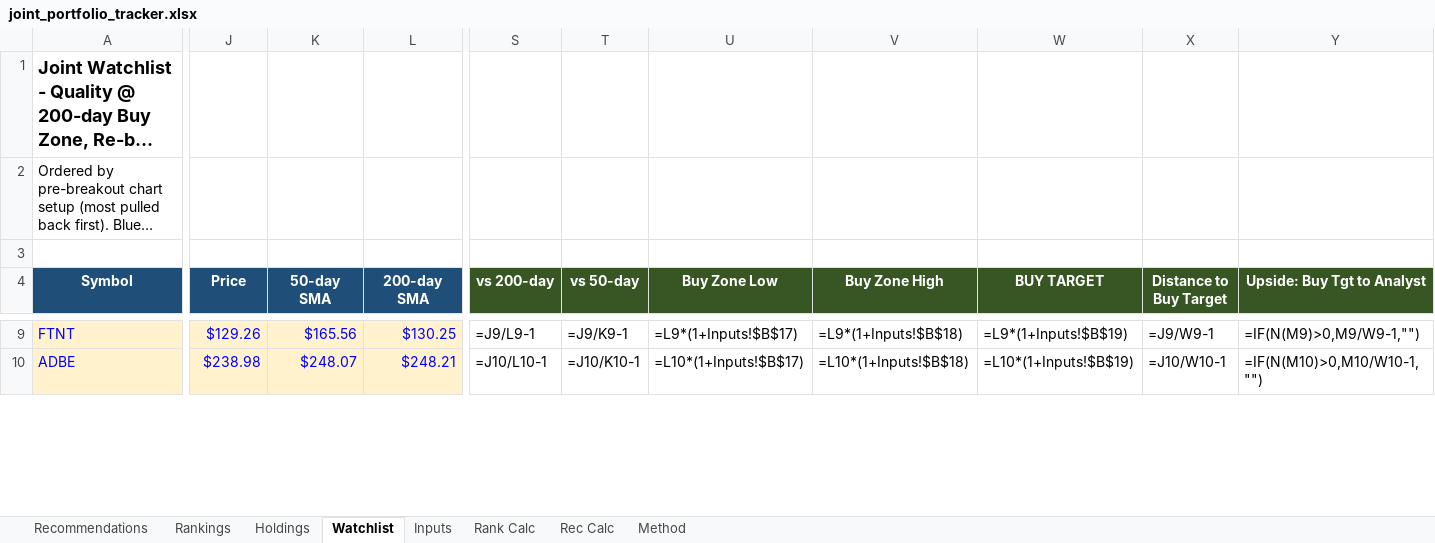
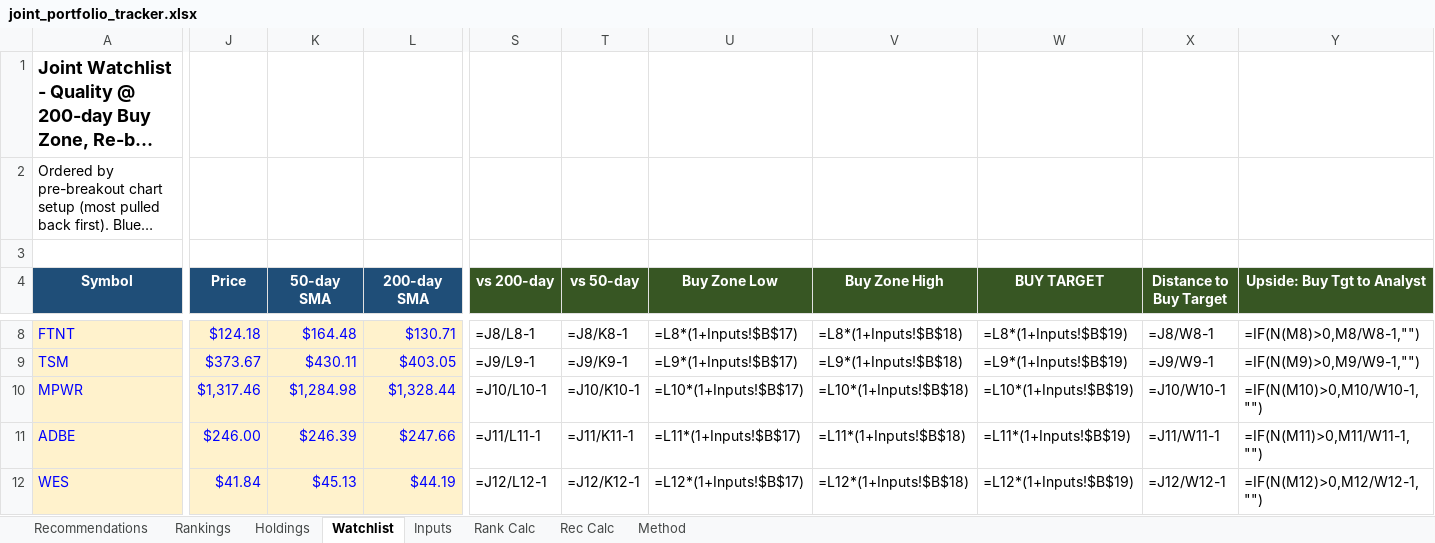
Before and after one commit to Bart-AIG/stock-autopilot, an Excel workbook: joint_portfolio_tracker.xlsx, sheet Watchlist, drawn as a sheet; only a part is shown, gaps mark what is left out; long unchanged cells end in …; values as stored, in another font and other column widths than the file's, no borders; formulas without a stored value are shown as written; conditional formats not drawn; addresses are those after the commit; rows hold the shown columns only; the diff covers the shown part only; the diff names each change by its address in the sheet, - before the commit and + after, or states it on an @@ line.

```diff
--- a/joint_portfolio_tracker.xlsx (sheet Watchlist)
+++ b/joint_portfolio_tracker.xlsx (sheet Watchlist)
-J8 (Price): $129.26
+J8 (Price): $124.18
-K8 (50-day SMA): $165.56
+K8 (50-day SMA): $164.48
-L8 (200-day SMA): $130.25
+L8 (200-day SMA): $130.71
-S8 (vs 200-day): =J9/L9-1
+S8 (vs 200-day): =J8/L8-1
-T8 (vs 50-day): =J9/K9-1
+T8 (vs 50-day): =J8/K8-1
-U8 (Buy Zone Low): =L9*(1+Inputs!$B$17)
+U8 (Buy Zone Low): =L8*(1+Inputs!$B$17)
-V8 (Buy Zone High): =L9*(1+Inputs!$B$18)
+V8 (Buy Zone High): =L8*(1+Inputs!$B$18)
-W8 (BUY TARGET): =L9*(1+Inputs!$B$19)
+W8 (BUY TARGET): =L8*(1+Inputs!$B$19)
-X8 (Distance to Buy Target): =J9/W9-1
+X8 (Distance to Buy Target): =J8/W8-1
-Y8 (Upside: Buy Tgt to Analyst): =IF(N(M9)>0,M9/W9-1,"")
+Y8 (Upside: Buy Tgt to Analyst): =IF(N(M8)>0,M8/W8-1,"")
+row 9: TSM | $373.67 | $430.11 | $403.05 | =J9/L9-1 | =J9/K9-1 | =L9*(1+Inputs!$B$17) | =L9*(1+Inputs!$B$18) | =L9*(1+Inputs!$B$19) | =J9/W9-1 | =IF(N(M9)>0,M9/W9-1,"")
+row 10: MPWR | $1,317.46 | $1,284.98 | $1,328.44 | =J10/L10-1 | =J10/K10-1 | =L10*(1+Inputs!$B$17) | =L10*(1+Inputs!$B$18) | =L10*(1+Inputs!$B$19) | =J10/W10-1 | =IF(N(M10)>0,M10/W10-1,"")
-J11 (Price): $238.98
+J11 (Price): $246.00
-K11 (50-day SMA): $248.07
+K11 (50-day SMA): $246.39
-L11 (200-day SMA): $248.21
+L11 (200-day SMA): $247.66
-S11 (vs 200-day): =J10/L10-1
+S11 (vs 200-day): =J11/L11-1
-T11 (vs 50-day): =J10/K10-1
+T11 (vs 50-day): =J11/K11-1
-U11 (Buy Zone Low): =L10*(1+Inputs!$B$17)
+U11 (Buy Zone Low): =L11*(1+Inputs!$B$17)
-V11 (Buy Zone High): =L10*(1+Inputs!$B$18)
+V11 (Buy Zone High): =L11*(1+Inputs!$B$18)
-W11 (BUY TARGET): =L10*(1+Inputs!$B$19)
+W11 (BUY TARGET): =L11*(1+Inputs!$B$19)
-X11 (Distance to Buy Target): =J10/W10-1
+X11 (Distance to Buy Target): =J11/W11-1
-Y11 (Upside: Buy Tgt to Analyst): =IF(N(M10)>0,M10/W10-1,"")
+Y11 (Upside: Buy Tgt to Analyst): =IF(N(M11)>0,M11/W11-1,"")
+row 12: WES | $41.84 | $45.13 | $44.19 | =J12/L12-1 | =J12/K12-1 | =L12*(1+Inputs!$B$17) | =L12*(1+Inputs!$B$18) | =L12*(1+Inputs!$B$19) | =J12/W12-1 | =IF(N(M12)>0,M12/W12-1,"")
```
Also changed, not shown: 5 added rows, 10 removed rows and 322 edited cells elsewhere in this sheet, sheet Holdings, sheet Rank Calc, sheet Rankings, sheet Rec Calc, sheet Recommendations, sheet Inputs, 8 other files.
